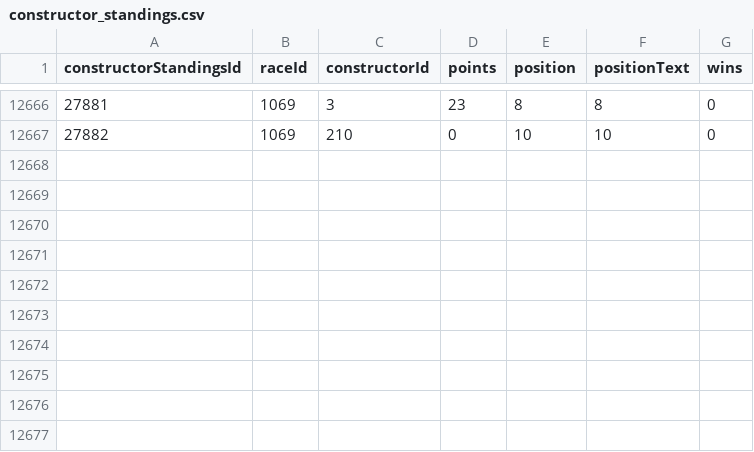
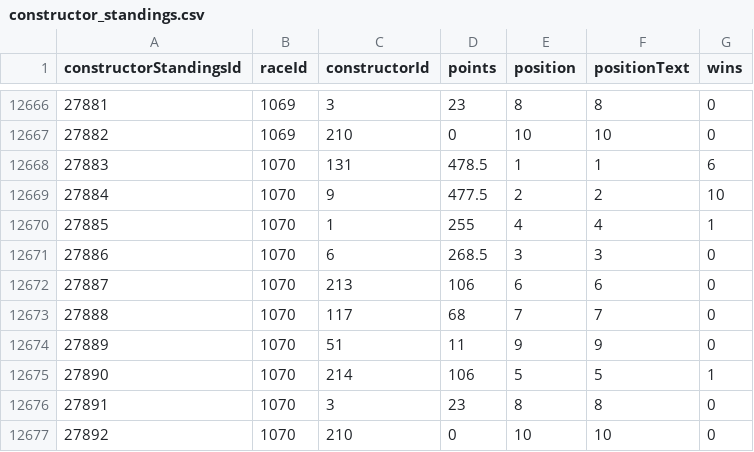
Before and after one commit to jGalanDS/redbull_espa, a CSV file: data_f1/constructor_standings.csv, drawn as a sheet; only a part is shown, gaps mark what is left out.

```diff
--- a/data_f1/constructor_standings.csv
+++ b/data_f1/constructor_standings.csv
@@ -12667 +12667,11 @@ constructorStandingsId,raceId,constructorId,points,position,positionText,wins
 27882,1069,210,0,10,"10",0
+27883,1070,131,478.5,1,"1",6
+27884,1070,9,477.5,2,"2",10
+27885,1070,1,255,4,"4",1
+27886,1070,6,268.5,3,"3",0
+27887,1070,213,106,6,"6",0
+27888,1070,117,68,7,"7",0
+27889,1070,51,11,9,"9",0
+27890,1070,214,106,5,"5",1
+27891,1070,3,23,8,"8",0
+27892,1070,210,0,10,"10",0
```
Also changed, not shown: data_f1/constructor_results.csv, data_f1/driver_standings.csv, 3 other files.
